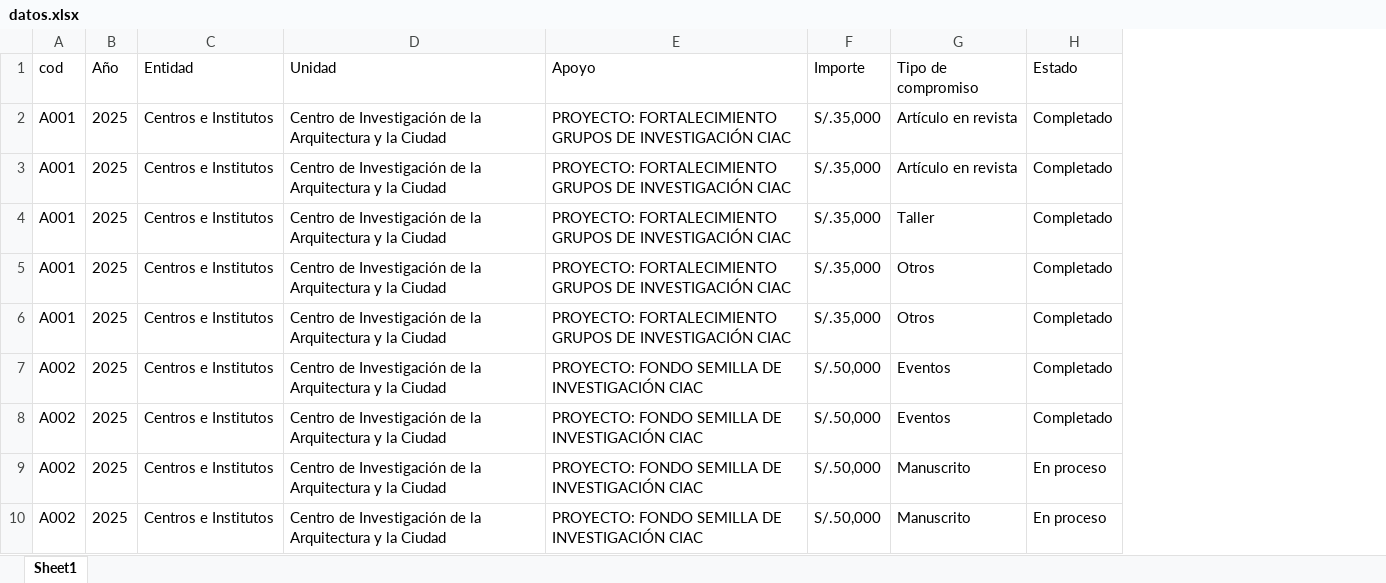
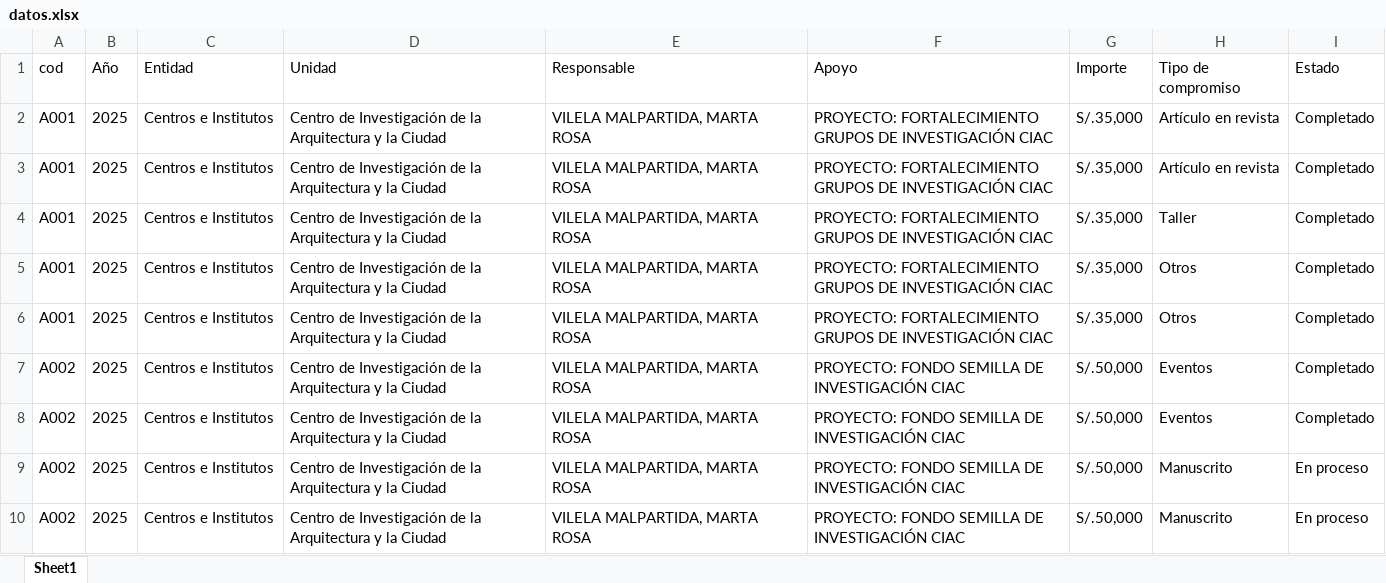
Before and after one commit to azula89/proyectos, an Excel workbook: datos.xlsx, sheet Sheet1, drawn as a sheet; only a part is shown; values as stored, in another font and other column widths than the file's, no borders; the diff names each change by its address in the sheet, - before the commit and + after, or states it on an @@ line.

```diff
--- a/datos.xlsx (sheet Sheet1)
+++ b/datos.xlsx (sheet Sheet1)
+column E (Responsable), rows 2-10: all VILELA MALPARTIDA, MARTA ROSA
```
Also changed, not shown: 1 other file.
